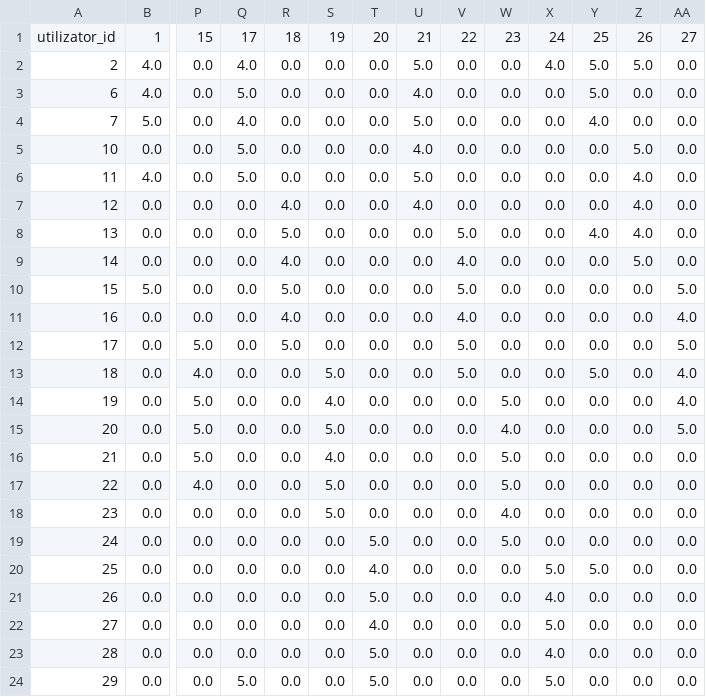
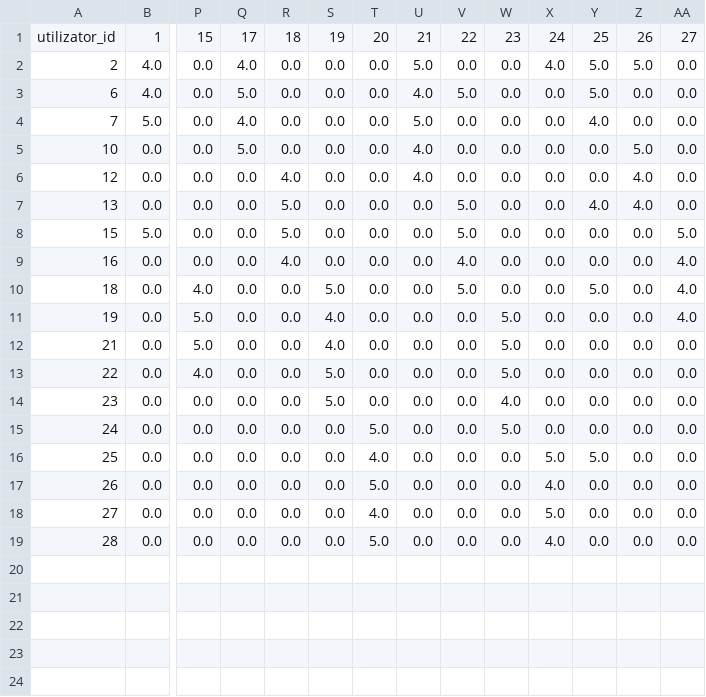
Before and after one commit to anamaria066/biblioteca, a CSV file: backend/matrice_rating.csv, drawn as a sheet; only a part is shown, gaps mark what is left out; rows hold the shown columns only; the diff names each change by its address in the sheet, - before the commit and + after, or states it on an @@ line.

```diff
--- a/backend/matrice_rating.csv
+++ b/backend/matrice_rating.csv
-V3: 0.0
+V3: 5.0
-row 6: 11 | 4.0 | 0.0 | 5.0 | 0.0 | 0.0 | 0.0 | 5.0 | 0.0 | 0.0 | 0.0 | 0.0 | 4.0 | 0.0
-row 9: 14 | 0.0 | 0.0 | 0.0 | 4.0 | 0.0 | 0.0 | 0.0 | 4.0 | 0.0 | 0.0 | 0.0 | 5.0 | 0.0
-row 12: 17 | 0.0 | 5.0 | 0.0 | 5.0 | 0.0 | 0.0 | 0.0 | 5.0 | 0.0 | 0.0 | 0.0 | 0.0 | 5.0
-row 15: 20 | 0.0 | 5.0 | 0.0 | 0.0 | 5.0 | 0.0 | 0.0 | 0.0 | 4.0 | 0.0 | 0.0 | 0.0 | 5.0
-row 24: 29 | 0.0 | 0.0 | 5.0 | 0.0 | 0.0 | 5.0 | 0.0 | 0.0 | 0.0 | 5.0 | 0.0 | 0.0 | 0.0
```
Also changed, not shown: backend/recenzii.csv, 5 other files.
